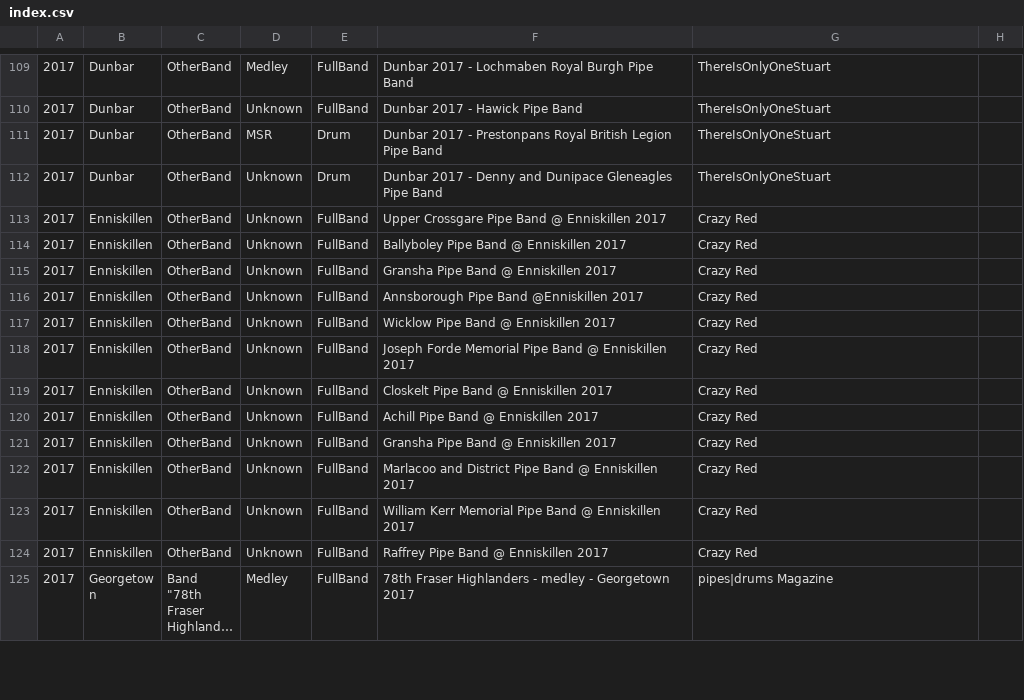
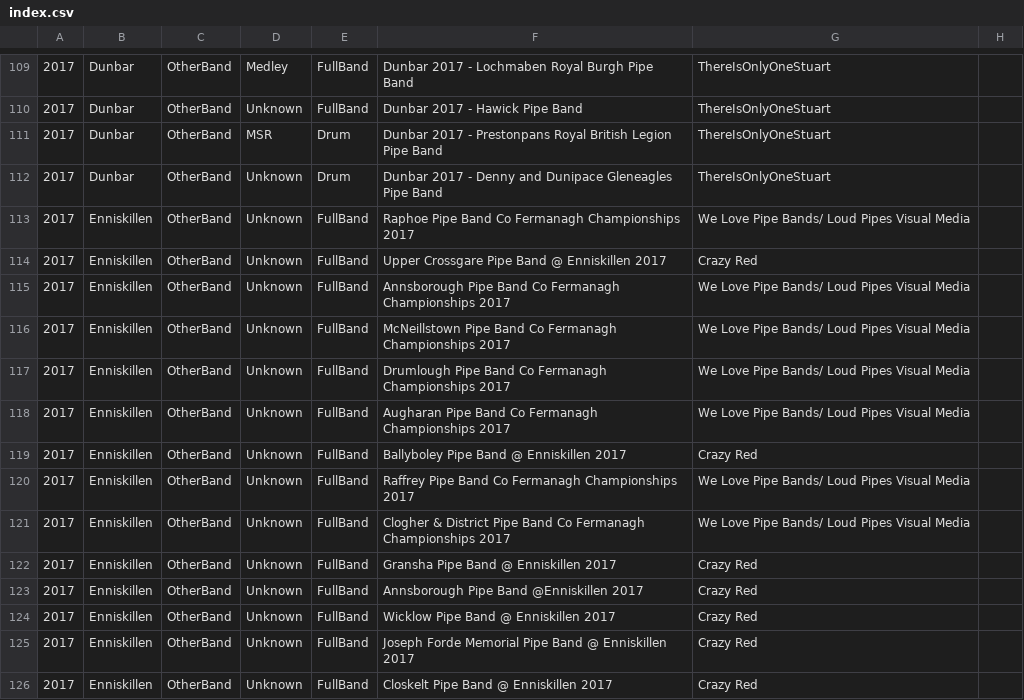
Before and after one commit to nkpart/into-the-circle, a CSV file: index.csv, drawn as a sheet; only a part is shown, gaps mark what is left out; the shorter side is filled out with more unchanged rows; long unchanged cells end in …; the diff covers the shown part only.

```diff
--- a/index.csv
+++ b/index.csv
@@ -112,4 +112,11 @@
 2017,Dunbar,OtherBand,Unknown,Drum,"Dunbar 2017 - Denny and Dunipace Gleneagles Pipe Band",ThereIsOnlyOneStuart
+2017,Enniskillen,OtherBand,Unknown,FullBand,"Raphoe Pipe Band Co Fermanagh Championships 2017",We Love Pipe Bands/ Loud Pipes Visual Media
 2017,Enniskillen,OtherBand,Unknown,FullBand,"Upper Crossgare Pipe Band @ Enniskillen 2017",Crazy Red
+2017,Enniskillen,OtherBand,Unknown,FullBand,"Annsborough Pipe Band Co Fermanagh Championships 2017",We Love Pipe Bands/ Loud Pipes Visual Media
+2017,Enniskillen,OtherBand,Unknown,FullBand,"McNeillstown Pipe Band Co Fermanagh Championships 2017",We Love Pipe Bands/ Loud Pipes Visual Media
+2017,Enniskillen,OtherBand,Unknown,FullBand,"Drumlough Pipe Band Co Fermanagh Championships 2017",We Love Pipe Bands/ Loud Pipes Visual Media
+2017,Enniskillen,OtherBand,Unknown,FullBand,"Augharan Pipe Band Co Fermanagh Championships 2017",We Love Pipe Bands/ Loud Pipes Visual Media
 2017,Enniskillen,OtherBand,Unknown,FullBand,"Ballyboley Pipe Band @ Enniskillen 2017",Crazy Red
+2017,Enniskillen,OtherBand,Unknown,FullBand,"Raffrey Pipe Band Co Fermanagh Championships 2017",We Love Pipe Bands/ Loud Pipes Visual Media
+2017,Enniskillen,OtherBand,Unknown,FullBand,"Clogher & District Pipe Band Co Fermanagh Championships 2017",We Love Pipe Bands/ Loud Pipes Visual Media
 2017,Enniskillen,OtherBand,Unknown,FullBand,"Gransha Pipe Band @ Enniskillen 2017",Crazy Red
```
Also changed, not shown: 12 added rows elsewhere in this file, missed.csv, 3 other files.
